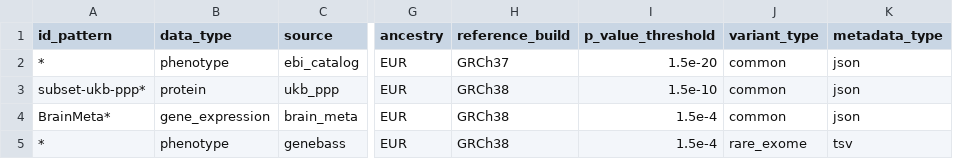
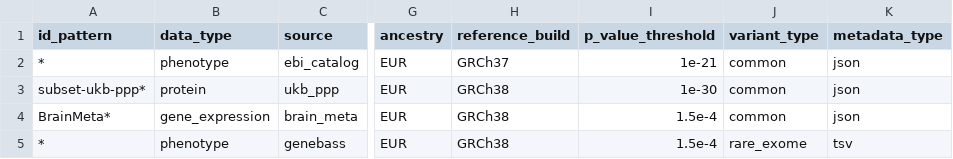
Before and after one commit to MRCIEU/genotype-phenotype-map, a CSV file: pipeline_steps/data/test_list.csv, drawn as a sheet; only a part is shown, gaps mark what is left out; the diff names each change by its address in the sheet, - before the commit and + after, or states it on an @@ line.

```diff
--- a/pipeline_steps/data/test_list.csv
+++ b/pipeline_steps/data/test_list.csv
-I2 (p_value_threshold): 1.5e-20
+I2 (p_value_threshold): 1e-21
-I3 (p_value_threshold): 1.5e-10
+I3 (p_value_threshold): 1e-30
```
Also changed, not shown: pipeline_steps/data/study_list.csv, 8 other files.
